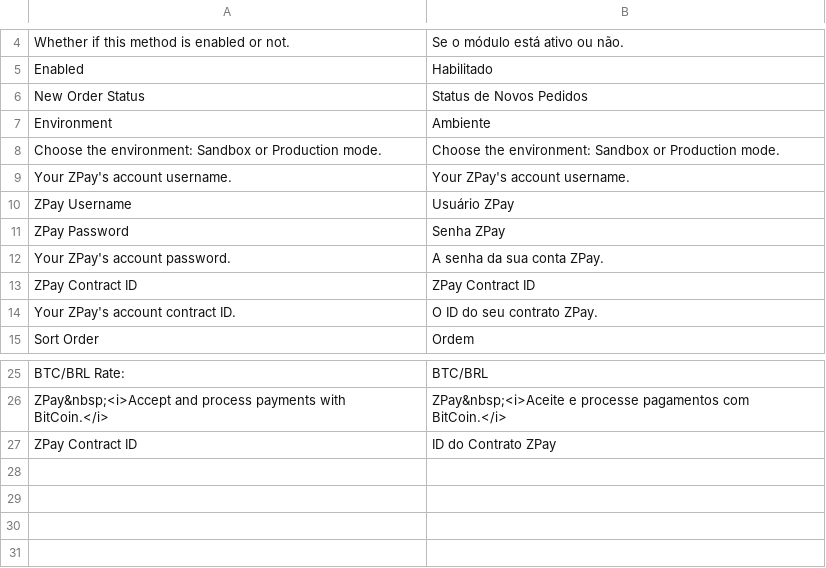
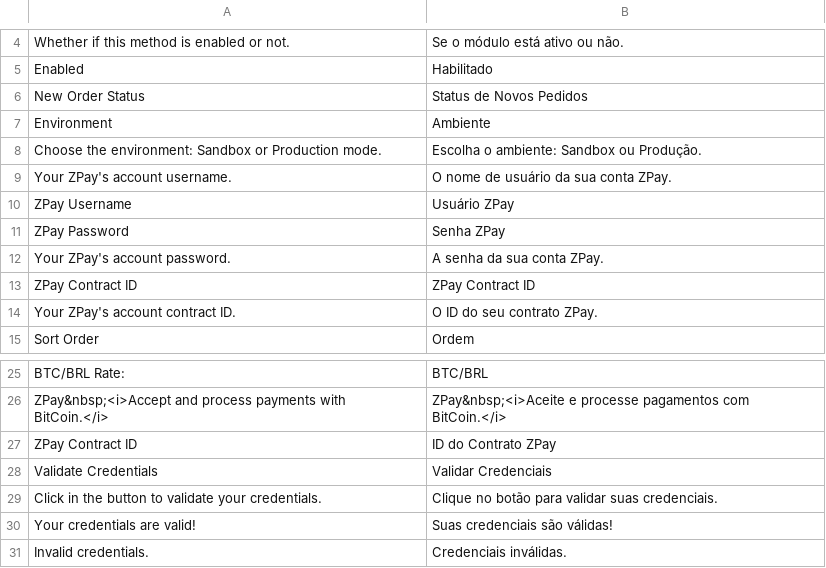
Before and after one commit to tiagosampaio/zpay-magento2, a CSV file: i18n/pt_BR.csv, drawn as a sheet; only a part is shown, gaps mark what is left out.

```diff
--- a/i18n/pt_BR.csv
+++ b/i18n/pt_BR.csv
@@ -7,4 +7,4 @@
 "Environment","Ambiente"
-"Choose the environment: Sandbox or Production mode.","Choose the environment: Sandbox or Production mode."
-"Your ZPay's account username.","Your ZPay's account username."
+"Choose the environment: Sandbox or Production mode.","Escolha o ambiente: Sandbox ou Produção."
+"Your ZPay's account username.","O nome de usuário da sua conta ZPay."
 "ZPay Username","Usuário ZPay"
@@ -27 +27,5 @@
 "ZPay Contract ID","ID do Contrato ZPay"
+"Validate Credentials","Validar Credenciais"
+"Click in the button to validate your credentials.","Clique no botão para validar suas credenciais."
+"Your credentials are valid!","Suas credenciais são válidas!"
+"Invalid credentials.","Credenciais inválidas."
```
Also changed, not shown: 1 other file.
